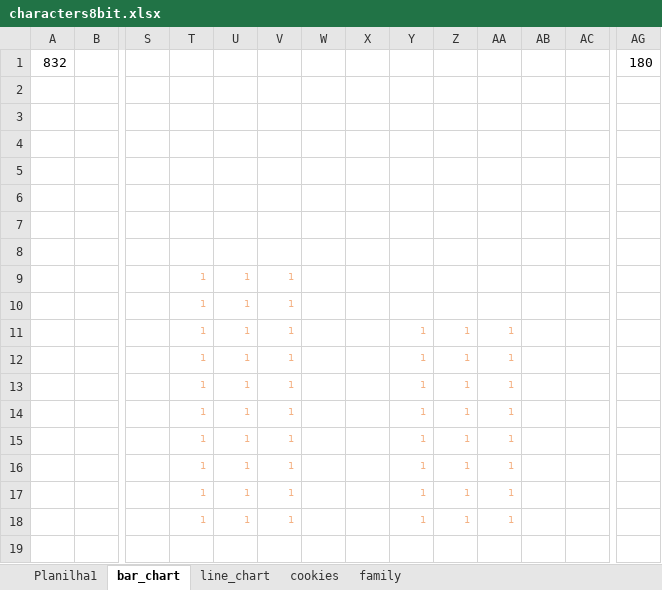
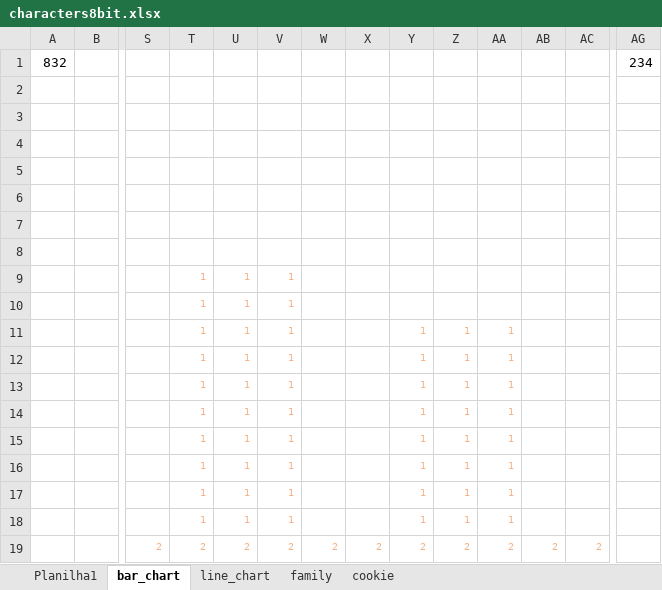
Before and after one commit to tiagombp/my-patch, an Excel workbook: prep/characters8bit.xlsx, sheet bar_chart, drawn as a sheet; only a part is shown, gaps mark what is left out; values as stored, in another font and other column widths than the file's, no borders; conditional formats not drawn; rows hold the shown columns only; the diff names each change by its address in the sheet, - before the commit and + after, or states it on an @@ line.

Commit message:
makes 8bit cookie

```diff
--- a/prep/characters8bit.xlsx (sheet bar_chart)
+++ b/prep/characters8bit.xlsx (sheet bar_chart)
-sheet tab: cookies
+sheet tab: cookie
-AG1: 180
+AG1: 234
+row 19:  |  | 2 | 2 | 2 | 2 | 2 | 2 | 2 | 2 | 2 | 2 | 2
```
Also changed, not shown: sheet Planilha1.
